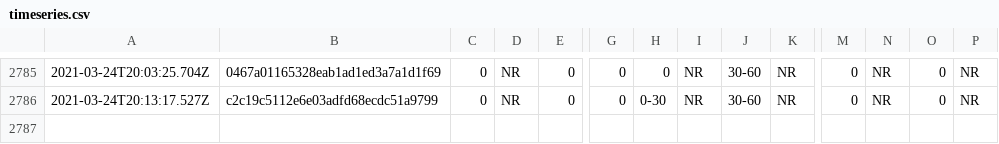
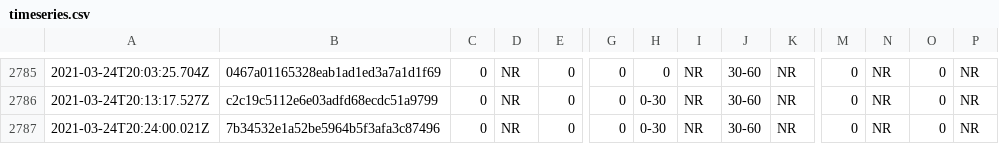
Before and after one commit to afischer/nyc-covid-wait-times, a CSV file: data/timeseries.csv, drawn as a sheet; only a part is shown, gaps mark what is left out; rows hold the shown columns only; the diff names each change by its address in the sheet, - before the commit and + after, or states it on an @@ line.

```diff
--- a/data/timeseries.csv
+++ b/data/timeseries.csv
+row 2787: 2021-03-24T20:24:00.021Z | 7b34532e1a52be5964b5f3afa3c87496 | 0 | NR | 0 | 0 | 0-30 | NR | 30-60 | NR | 0 | NR | 0 | NR
```
Also changed, not shown: 2 other files.
